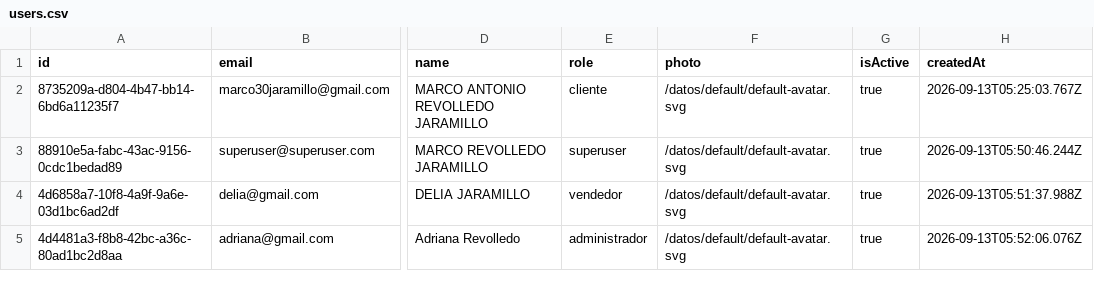
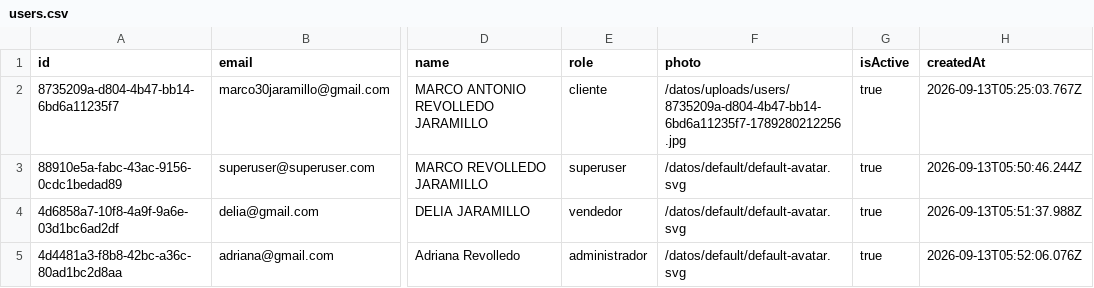
Before and after one commit to marco30jaramillo/prueba_cloud_code, a CSV file: backend/users.csv, drawn as a sheet; only a part is shown, gaps mark what is left out; the diff names each change by its address in the sheet, - before the commit and + after, or states it on an @@ line.

```diff
--- a/backend/users.csv
+++ b/backend/users.csv
-F2 (photo): /datos/default/default-avatar.svg
+F2 (photo): /datos/uploads/users/8735209a-d804-4b47-bb14-6bd6a11235f7-1789280212256.jpg
```
Also changed, not shown: 4 other files.
